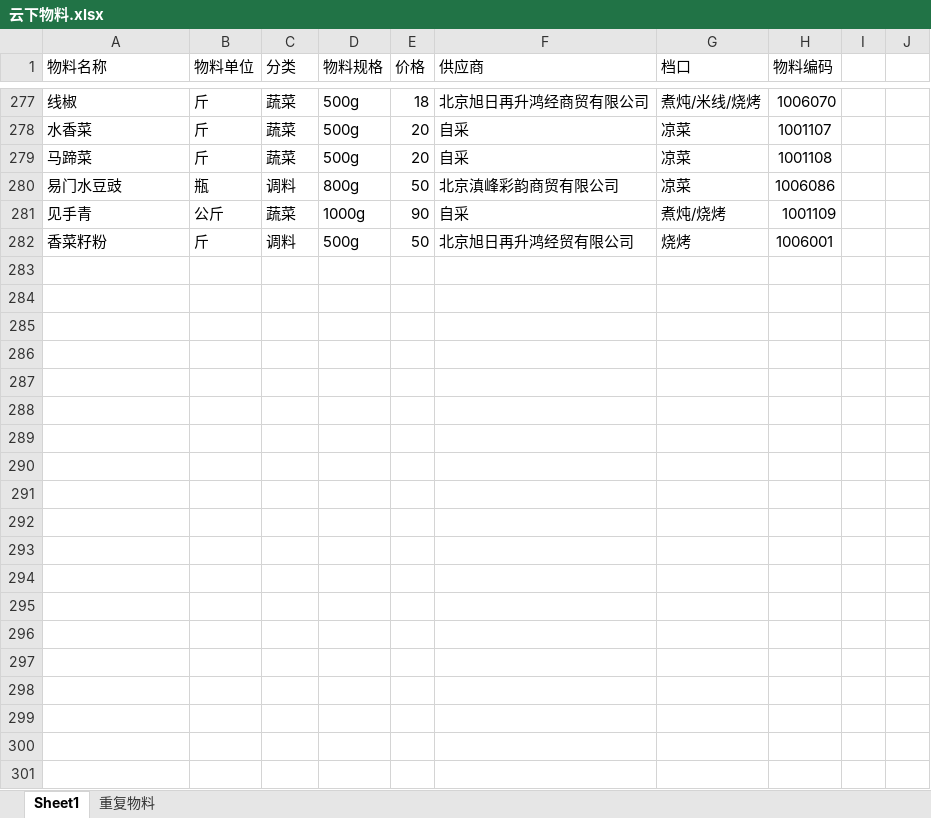
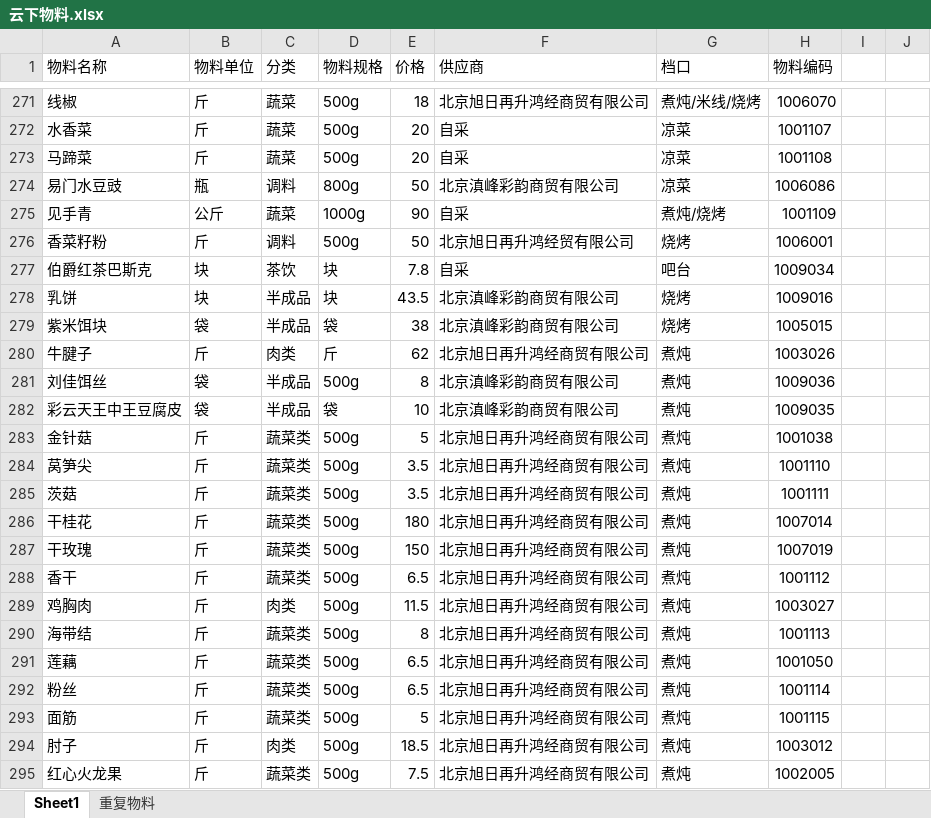
Before and after one commit to littleJie123/supplyTest, an Excel workbook: excel/云下/云下物料.xlsx, sheet Sheet1, drawn as a sheet; only a part is shown, gaps mark what is left out; values as stored, in another font and other column widths than the file's, no borders; the diff covers the shown part only; the diff names each change by its address in the sheet, - before the commit and + after, or states it on an @@ line.

```diff
--- a/excel/云下/云下物料.xlsx (sheet Sheet1)
+++ b/excel/云下/云下物料.xlsx (sheet Sheet1)
+row 277: 伯爵红茶巴斯克 | 块 | 茶饮 | 块 | 7.8 | 自采 | 吧台 | 1009034
+row 278: 乳饼 | 块 | 半成品 | 块 | 43.5 | 北京滇峰彩韵商贸有限公司 | 烧烤 | 1009016
+row 279: 紫米饵块 | 袋 | 半成品 | 袋 | 38 | 北京滇峰彩韵商贸有限公司 | 烧烤 | 1005015
+row 280: 牛腱子 | 斤 | 肉类 | 斤 | 62 | 北京旭日再升鸿经商贸有限公司 | 煮炖 | 1003026
+row 281: 刘佳饵丝 | 袋 | 半成品 | 500g | 8 | 北京滇峰彩韵商贸有限公司 | 煮炖 | 1009036
+row 282: 彩云天王中王豆腐皮 | 袋 | 半成品 | 袋 | 10 | 北京滇峰彩韵商贸有限公司 | 煮炖 | 1009035
+row 283: 金针菇 | 斤 | 蔬菜类 | 500g | 5 | 北京旭日再升鸿经商贸有限公司 | 煮炖 | 1001038
+row 284: 莴笋尖 | 斤 | 蔬菜类 | 500g | 3.5 | 北京旭日再升鸿经商贸有限公司 | 煮炖 | 1001110
+row 285: 茨菇 | 斤 | 蔬菜类 | 500g | 3.5 | 北京旭日再升鸿经商贸有限公司 | 煮炖 | 1001111
+row 286: 干桂花 | 斤 | 蔬菜类 | 500g | 180 | 北京旭日再升鸿经商贸有限公司 | 煮炖 | 1007014
+row 287: 干玫瑰 | 斤 | 蔬菜类 | 500g | 150 | 北京旭日再升鸿经商贸有限公司 | 煮炖 | 1007019
+row 288: 香干 | 斤 | 蔬菜类 | 500g | 6.5 | 北京旭日再升鸿经商贸有限公司 | 煮炖 | 1001112
+row 289: 鸡胸肉 | 斤 | 肉类 | 500g | 11.5 | 北京旭日再升鸿经商贸有限公司 | 煮炖 | 1003027
+row 290: 海带结 | 斤 | 蔬菜类 | 500g | 8 | 北京旭日再升鸿经商贸有限公司 | 煮炖 | 1001113
+row 291: 莲藕 | 斤 | 蔬菜类 | 500g | 6.5 | 北京旭日再升鸿经商贸有限公司 | 煮炖 | 1001050
+row 292: 粉丝 | 斤 | 蔬菜类 | 500g | 6.5 | 北京旭日再升鸿经商贸有限公司 | 煮炖 | 1001114
+row 293: 面筋 | 斤 | 蔬菜类 | 500g | 5 | 北京旭日再升鸿经商贸有限公司 | 煮炖 | 1001115
+row 294: 肘子 | 斤 | 肉类 | 500g | 18.5 | 北京旭日再升鸿经商贸有限公司 | 煮炖 | 1003012
+row 295: 红心火龙果 | 斤 | 蔬菜类 | 500g | 7.5 | 北京旭日再升鸿经商贸有限公司 | 煮炖 | 1002005
```
Also changed, not shown: 21 added rows, 6 removed rows and 9 edited cells elsewhere in this sheet, sheet 重复物料, 9 other files.
